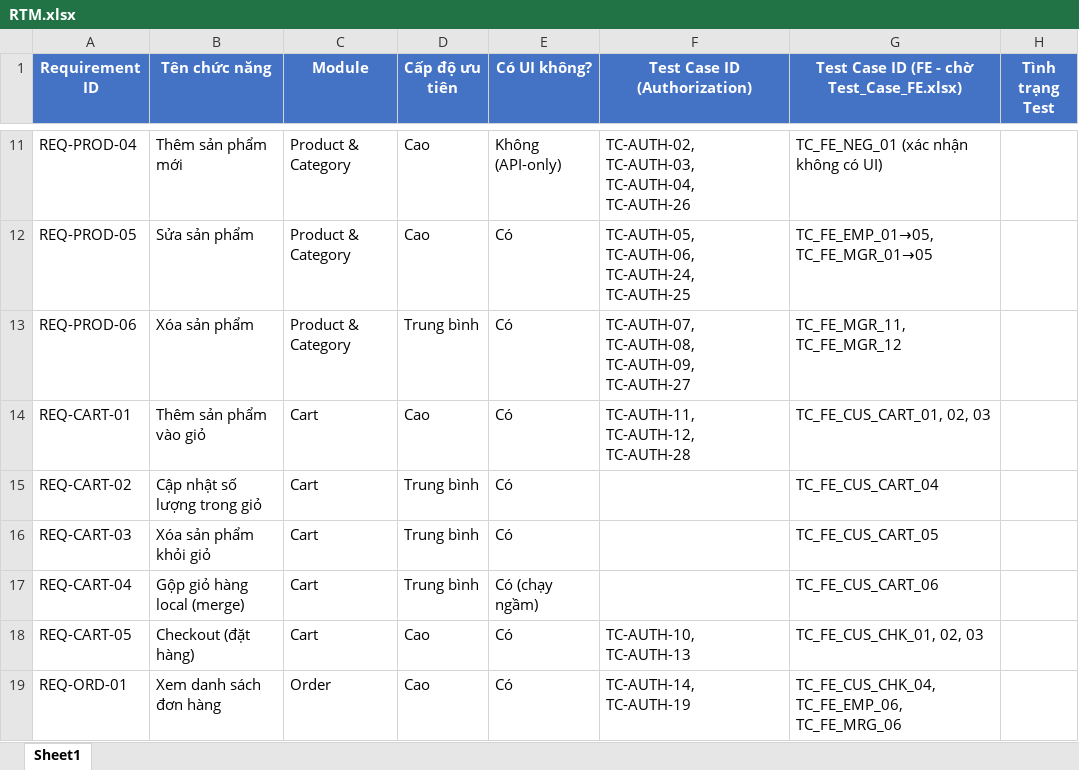
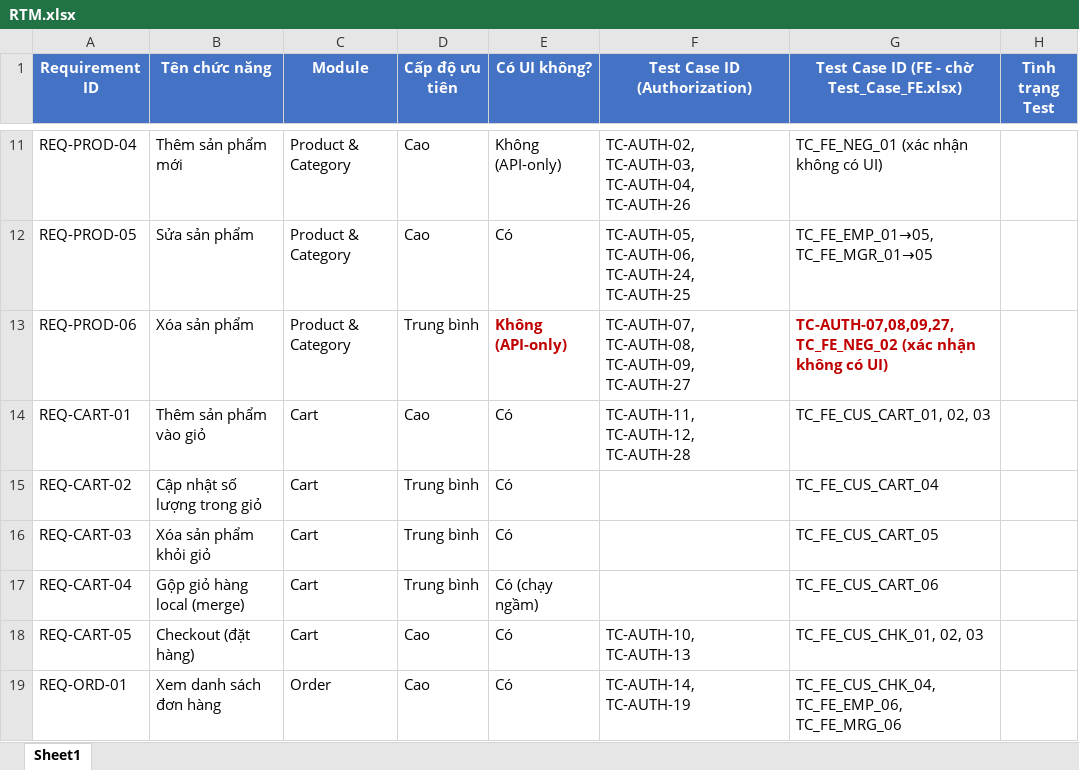
Before and after one commit to thanhlh05/Online-Store, an Excel workbook: Docs/Test-Case/RTM.xlsx, sheet Sheet1, drawn as a sheet; only a part is shown, gaps mark what is left out; values as stored, in another font and other column widths than the file's, no borders; the diff names each change by its address in the sheet, - before the commit and + after, or states it on an @@ line.

```diff
--- a/Docs/Test-Case/RTM.xlsx (sheet Sheet1)
+++ b/Docs/Test-Case/RTM.xlsx (sheet Sheet1)
-E13 (Có UI không?): Có
+E13 (Có UI không?): Không (API-only)
@@ E13 bold: off → on, text colour: black → #C00000 @@
-G13: TC_FE_MGR_11, TC_FE_MGR_12
+G13: TC-AUTH-07,08,09,27, TC_FE_NEG_02 (xác nhận không có UI)
@@ G13 bold: off → on, text colour: black → #C00000 @@
```
Also changed, not shown: Docs/Test-Case/Test_Case_FE .xlsx, 1 other file.
